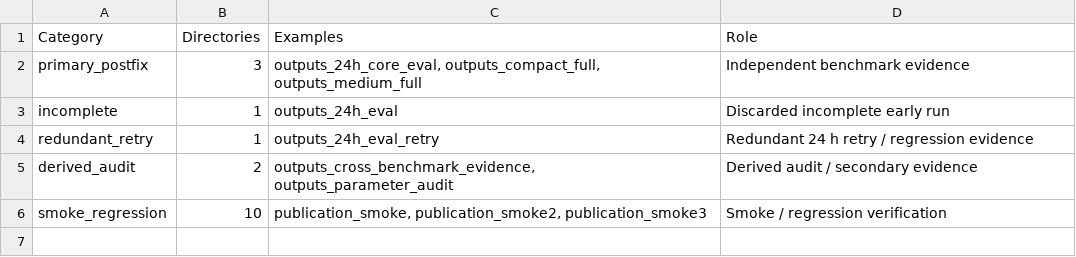
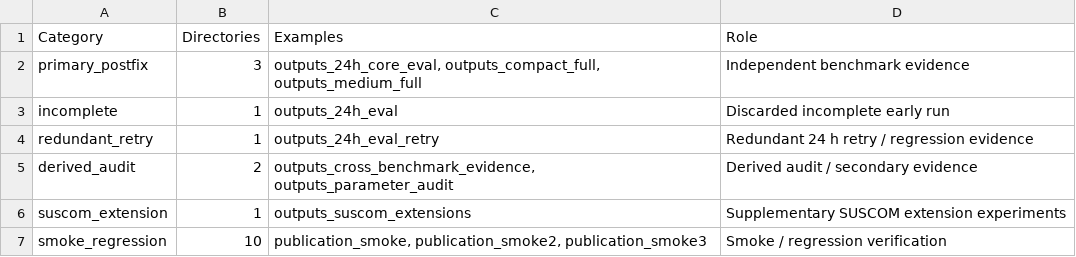
Before and after one commit to ErcanErkalkan/microgrid-ems-simulation, a CSV file: outputs_full_results_audit/results_overview.csv, drawn as a sheet.

```diff
--- a/outputs_full_results_audit/results_overview.csv
+++ b/outputs_full_results_audit/results_overview.csv
@@ -5,2 +5,3 @@ redundant_retry,1,outputs_24h_eval_retry,Redundant 24 h retry / regression evide
 derived_audit,2,"outputs_cross_benchmark_evidence, outputs_parameter_audit",Derived audit / secondary evidence
+suscom_extension,1,outputs_suscom_extensions,Supplementary SUSCOM extension experiments
 smoke_regression,10,"publication_smoke, publication_smoke2, publication_smoke3",Smoke / regression verification
```
Also changed, not shown: outputs_full_results_audit/results_directory_catalog.csv, outputs_full_results_audit/smoke_regression_summary.csv, 32 other files.
